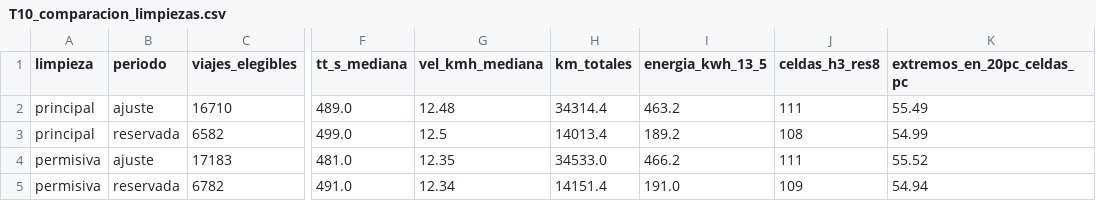
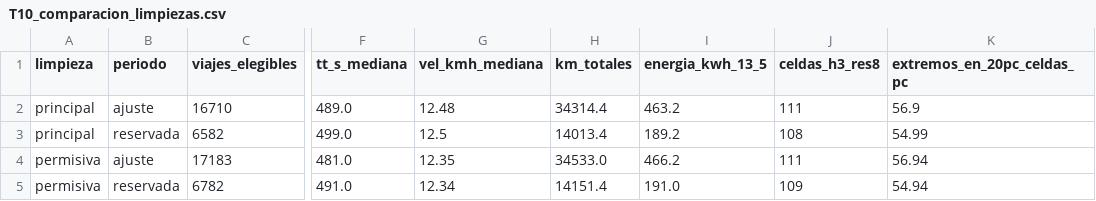
Before and after one commit to javiersaguar/PIDS-Proyecto3, a CSV file: resultados/tablas/exploracion/T10_comparacion_limpiezas.csv, drawn as a sheet; only a part is shown, gaps mark what is left out; the diff names each change by its address in the sheet, - before the commit and + after, or states it on an @@ line.

```diff
--- a/resultados/tablas/exploracion/T10_comparacion_limpiezas.csv
+++ b/resultados/tablas/exploracion/T10_comparacion_limpiezas.csv
-K2 (extremos_en_20pc_celdas_pc): 55.49
+K2 (extremos_en_20pc_celdas_pc): 56.9
-K4 (extremos_en_20pc_celdas_pc): 55.52
+K4 (extremos_en_20pc_celdas_pc): 56.94
```
Also changed, not shown: resultados/tablas/exploracion/T13_estaciones_orden_magnitud.csv, resultados/tablas/exploracion/T15_radios_acceso.csv, 43 other files.
